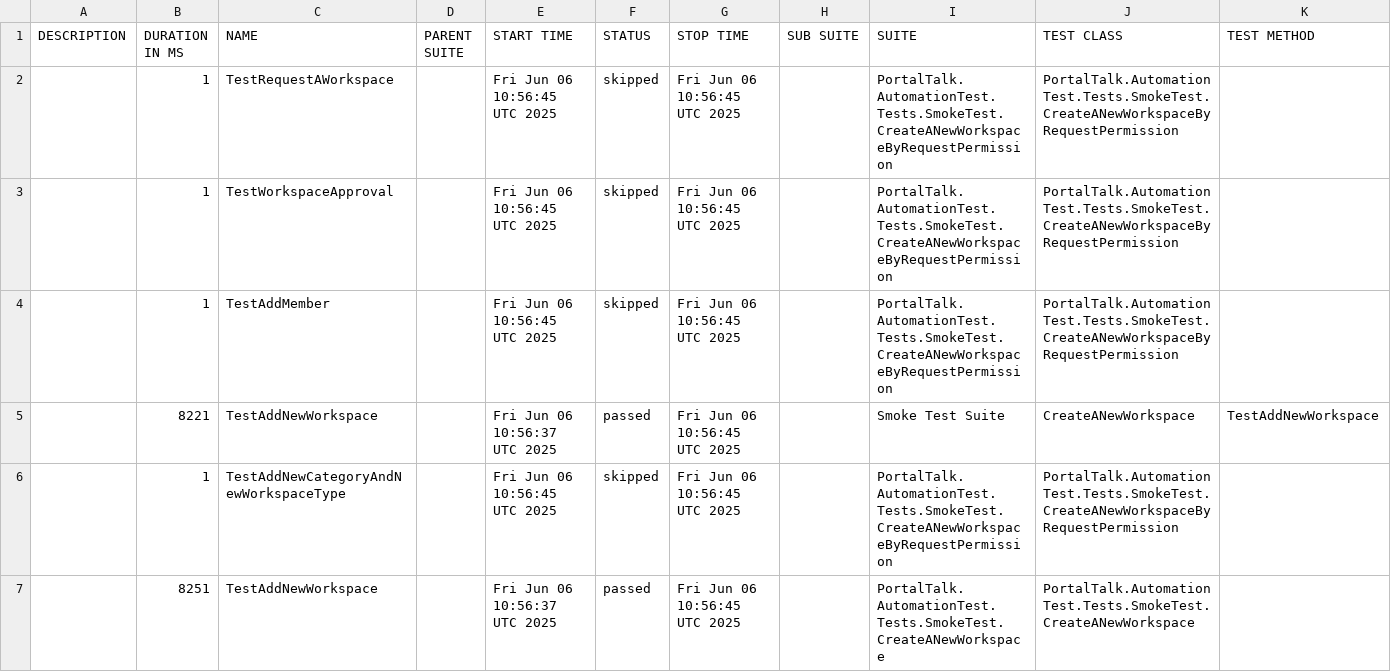
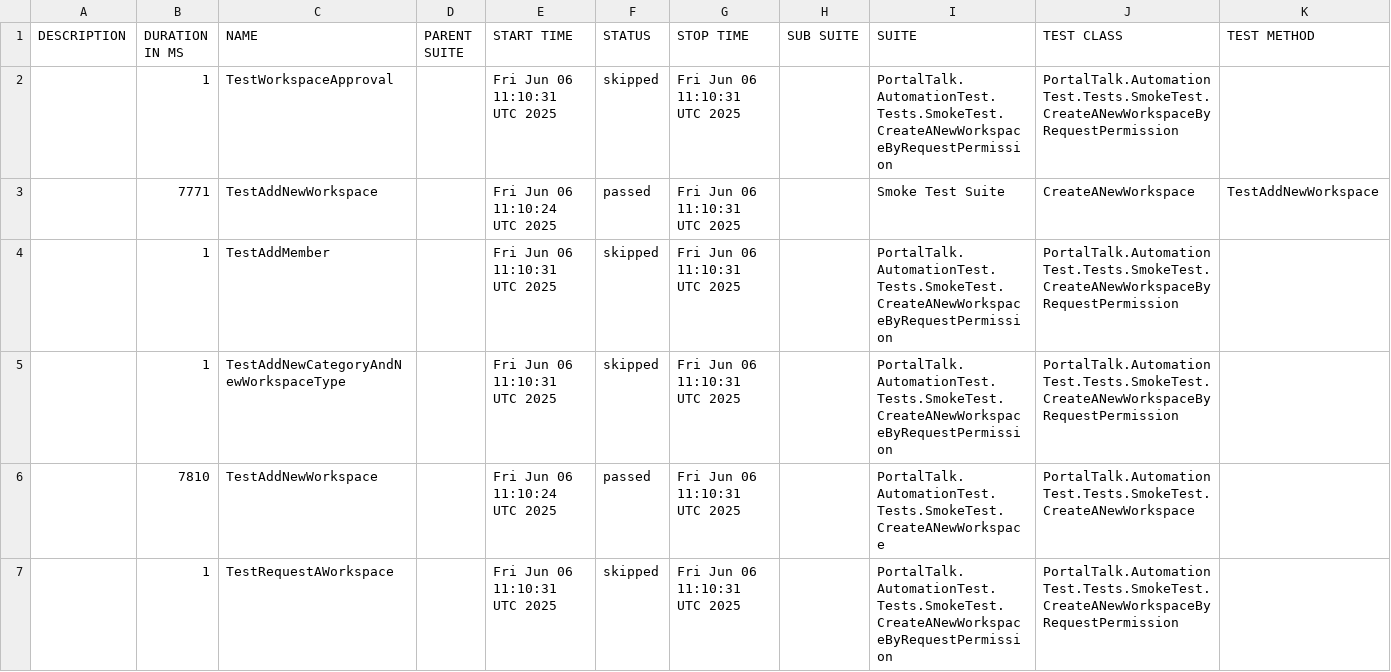
Before and after one commit to phatle1/playwright_nunit, a CSV file: data/suites.csv, drawn as a sheet.

```diff
--- a/data/suites.csv
+++ b/data/suites.csv
@@ -1,7 +1,7 @@
 "DESCRIPTION","DURATION IN MS","NAME","PARENT SUITE","START TIME","STATUS","STOP TIME","SUB SUITE","SUITE","TEST CLASS","TEST METHOD"
-"","1","TestRequestAWorkspace","","Fri Jun 06 10:56:45 UTC 2025","skipped","Fri Jun 06 10:56:45 UTC 2025","","PortalTalk.AutomationTest.Tests.SmokeTest.CreateANewWorkspaceByRequestPermission","PortalTalk.AutomationTest.Tests.SmokeTest.CreateANewWorkspaceByRequestPermission",""
-"","1","TestWorkspaceApproval","","Fri Jun 06 10:56:45 UTC 2025","skipped","Fri Jun 06 10:56:45 UTC 2025","","PortalTalk.AutomationTest.Tests.SmokeTest.CreateANewWorkspaceByRequestPermission","PortalTalk.AutomationTest.Tests.SmokeTest.CreateANewWorkspaceByRequestPermission",""
-"","1","TestAddMember","","Fri Jun 06 10:56:45 UTC 2025","skipped","Fri Jun 06 10:56:45 UTC 2025","","PortalTalk.AutomationTest.Tests.SmokeTest.CreateANewWorkspaceByRequestPermission","PortalTalk.AutomationTest.Tests.SmokeTest.CreateANewWorkspaceByRequestPermission",""
-"","8221","TestAddNewWorkspace","","Fri Jun 06 10:56:37 UTC 2025","passed","Fri Jun 06 10:56:45 UTC 2025","","Smoke Test Suite","CreateANewWorkspace","TestAddNewWorkspace"
-"","1","TestAddNewCategoryAndNewWorkspaceType","","Fri Jun 06 10:56:45 UTC 2025","skipped","Fri Jun 06 10:56:45 UTC 2025","","PortalTalk.AutomationTest.Tests.SmokeTest.CreateANewWorkspaceByRequestPermission","PortalTalk.AutomationTest.Tests.SmokeTest.CreateANewWorkspaceByRequestPermission",""
-"","8251","TestAddNewWorkspace","","Fri Jun 06 10:56:37 UTC 2025","passed","Fri Jun 06 10:56:45 UTC 2025","","PortalTalk.AutomationTest.Tests.SmokeTest.CreateANewWorkspace","PortalTalk.AutomationTest.Tests.SmokeTest.CreateANewWorkspace",""
+"","1","TestWorkspaceApproval","","Fri Jun 06 11:10:31 UTC 2025","skipped","Fri Jun 06 11:10:31 UTC 2025","","PortalTalk.AutomationTest.Tests.SmokeTest.CreateANewWorkspaceByRequestPermission","PortalTalk.AutomationTest.Tests.SmokeTest.CreateANewWorkspaceByRequestPermission",""
+"","7771","TestAddNewWorkspace","","Fri Jun 06 11:10:24 UTC 2025","passed","Fri Jun 06 11:10:31 UTC 2025","","Smoke Test Suite","CreateANewWorkspace","TestAddNewWorkspace"
+"","1","TestAddMember","","Fri Jun 06 11:10:31 UTC 2025","skipped","Fri Jun 06 11:10:31 UTC 2025","","PortalTalk.AutomationTest.Tests.SmokeTest.CreateANewWorkspaceByRequestPermission","PortalTalk.AutomationTest.Tests.SmokeTest.CreateANewWorkspaceByRequestPermission",""
+"","1","TestAddNewCategoryAndNewWorkspaceType","","Fri Jun 06 11:10:31 UTC 2025","skipped","Fri Jun 06 11:10:31 UTC 2025","","PortalTalk.AutomationTest.Tests.SmokeTest.CreateANewWorkspaceByRequestPermission","PortalTalk.AutomationTest.Tests.SmokeTest.CreateANewWorkspaceByRequestPermission",""
+"","7810","TestAddNewWorkspace","","Fri Jun 06 11:10:24 UTC 2025","passed","Fri Jun 06 11:10:31 UTC 2025","","PortalTalk.AutomationTest.Tests.SmokeTest.CreateANewWorkspace","PortalTalk.AutomationTest.Tests.SmokeTest.CreateANewWorkspace",""
+"","1","TestRequestAWorkspace","","Fri Jun 06 11:10:31 UTC 2025","skipped","Fri Jun 06 11:10:31 UTC 2025","","PortalTalk.AutomationTest.Tests.SmokeTest.CreateANewWorkspaceByRequestPermission","PortalTalk.AutomationTest.Tests.SmokeTest.CreateANewWorkspaceByRequestPermission",""
```
Also changed, not shown: 21 other files.
